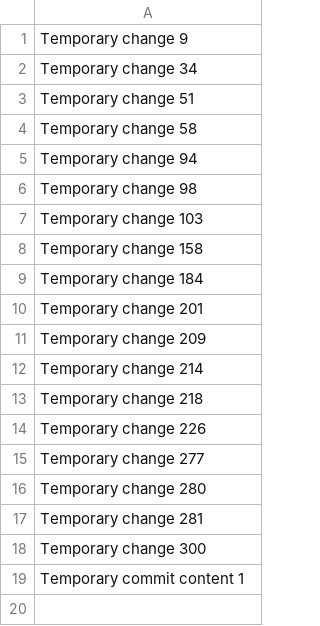
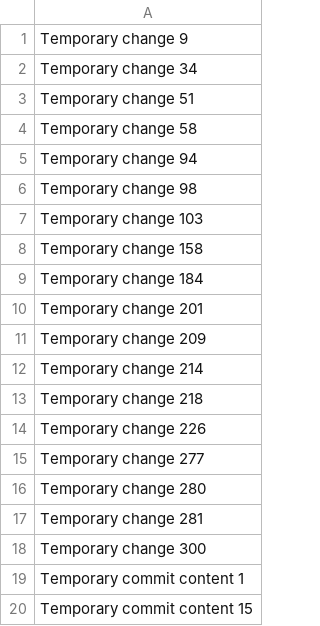
Before and after one commit to busellic/buse, a CSV file: data.csv, drawn as a sheet.

```diff
--- a/data.csv
+++ b/data.csv
@@ -19 +19,2 @@ Temporary change 300
 Temporary commit content 1
+Temporary commit content 15
```
